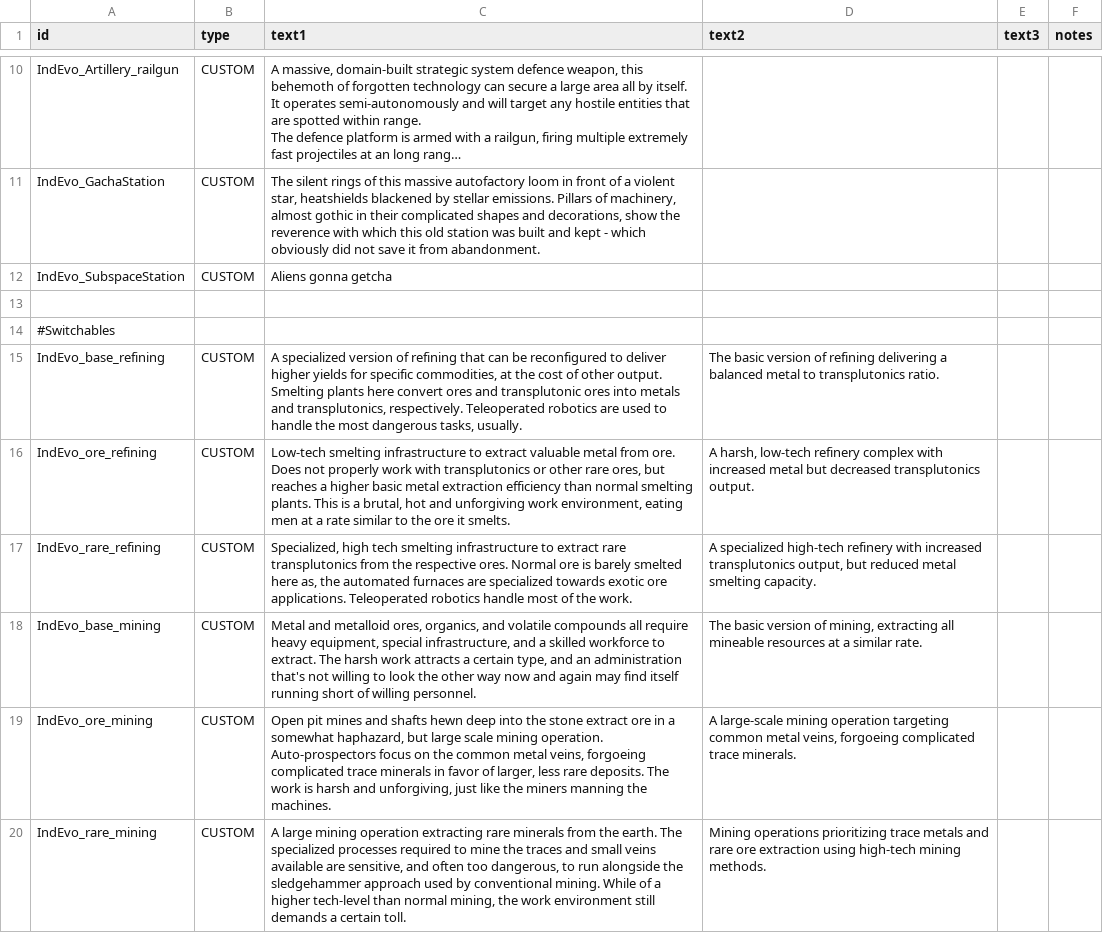
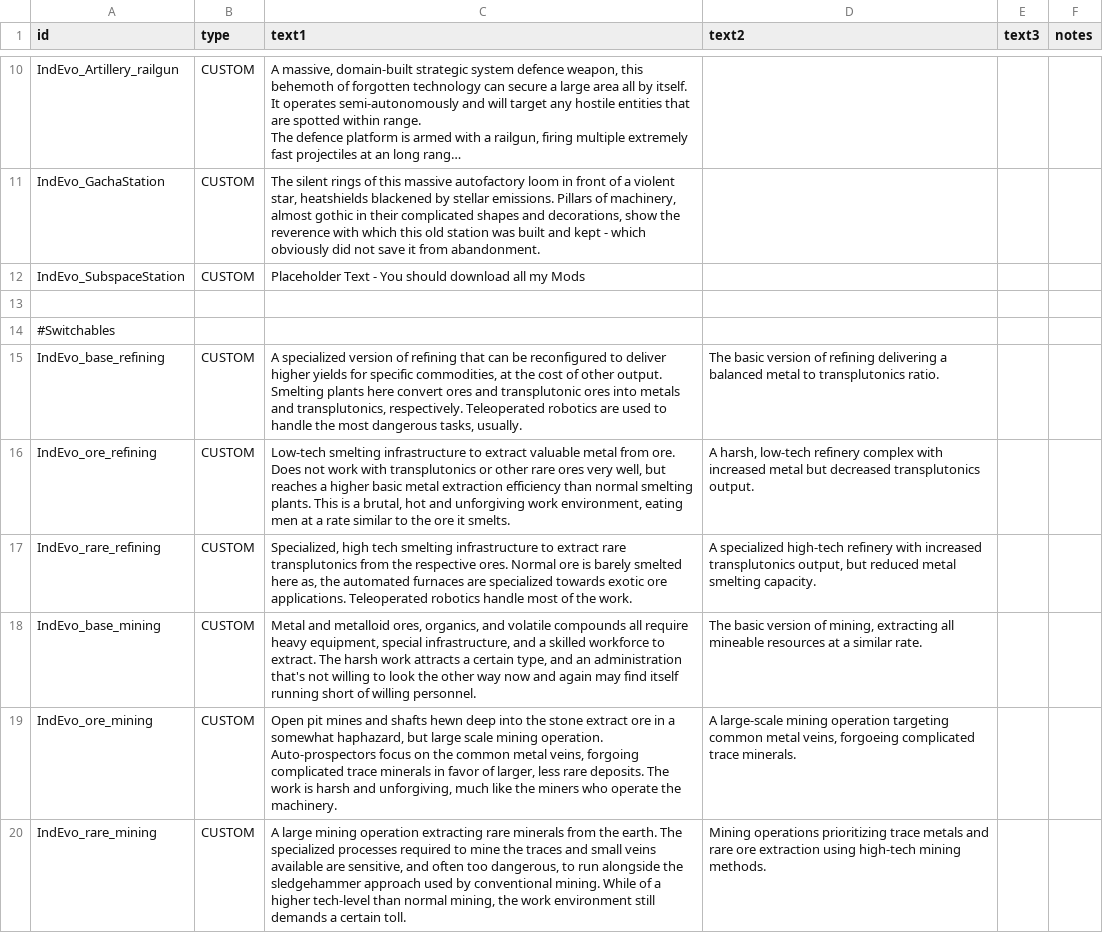
Before and after one commit to SirHartley/Industrial.Evolution, a CSV file: data/strings/descriptions.csv, drawn as a sheet; only a part is shown, gaps mark what is left out; long unchanged cells end in …; the diff covers the shown part only; the diff names each change by its address in the sheet, - before the commit and + after, or states it on an @@ line.

```diff
--- a/data/strings/descriptions.csv
+++ b/data/strings/descriptions.csv
-C12 (text1): Aliens gonna getcha
+C12 (text1): Placeholder Text - You should download all my Mods
-C16 (text1): …Does not properly work with transplutonics or other rare ores, but reaches…
+C16 (text1): …Does not work with transplutonics or other rare ores very well, but reaches…
-C19 (text1): …metal veins, forgoeing complicated trace minerals in favor of larger, less rare deposits. The work is harsh and unforgiving, just like the miners manning the machines.
+C19 (text1): …metal veins, forgoing complicated trace minerals in favor of larger, less rare deposits. The work is harsh and unforgiving, much like the miners who operate the machinery.
```
Also changed, not shown: 15 edited cells elsewhere in this file, data/campaign/industries.csv, 23 other files.
